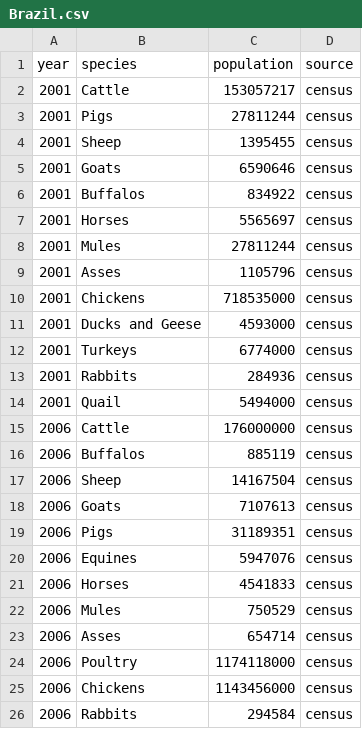
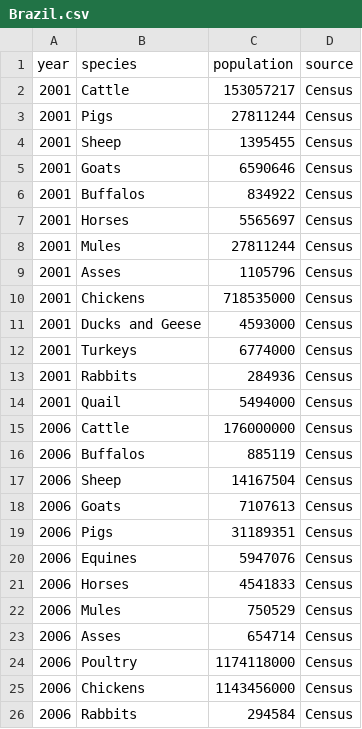
Before and after one commit to GBADsInformatics/GBADsDataQualityInsights, a CSV file: src/censusData/Brazil.csv, drawn as a sheet.

```diff
--- a/src/censusData/Brazil.csv
+++ b/src/censusData/Brazil.csv
@@ -1,26 +1,26 @@
 year,species,population,source
-2001,Cattle,153057217,census
-2001,Pigs,27811244,census
-2001,Sheep,1395455,census
-2001,Goats,6590646,census
-2001,Buffalos,834922,census
-2001,Horses,5565697,census
-2001,Mules,27811244,census
-2001,Asses,1105796,census
-2001,Chickens,718535000,census
-2001,Ducks and Geese,4593000,census
-2001,Turkeys,6774000,census
-2001,Rabbits,284936,census
-2001,Quail,5494000,census
-2006,Cattle,176000000,census
-2006,Buffalos,885119,census
-2006,Sheep,14167504,census
-2006,Goats,7107613,census
-2006,Pigs,31189351,census
-2006,Equines,5947076,census
-2006,Horses,4541833,census
-2006,Mules,750529,census
-2006,Asses,654714,census
-2006,Poultry,1174118000,census
-2006,Chickens,1143456000,census
-2006,Rabbits,294584,census
+2001,Cattle,153057217,Census
+2001,Pigs,27811244,Census
+2001,Sheep,1395455,Census
+2001,Goats,6590646,Census
+2001,Buffalos,834922,Census
+2001,Horses,5565697,Census
+2001,Mules,27811244,Census
+2001,Asses,1105796,Census
+2001,Chickens,718535000,Census
+2001,Ducks and Geese,4593000,Census
+2001,Turkeys,6774000,Census
+2001,Rabbits,284936,Census
+2001,Quail,5494000,Census
+2006,Cattle,176000000,Census
+2006,Buffalos,885119,Census
+2006,Sheep,14167504,Census
+2006,Goats,7107613,Census
+2006,Pigs,31189351,Census
+2006,Equines,5947076,Census
+2006,Horses,4541833,Census
+2006,Mules,750529,Census
+2006,Asses,654714,Census
+2006,Poultry,1174118000,Census
+2006,Chickens,1143456000,Census
+2006,Rabbits,294584,Census
```
Also changed, not shown: src/censusData/Australia.csv, src/censusData/Botswana.csv, 23 other files.
